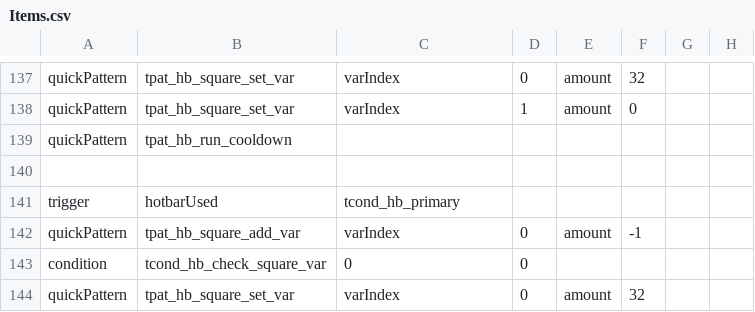
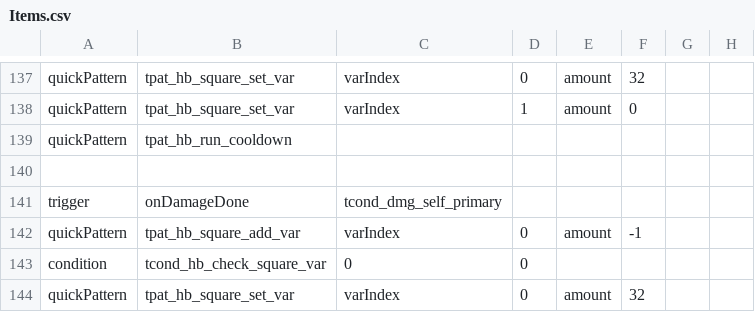
Before and after one commit to patropheleth/NOISZ-mod, a CSV file: Items.csv, drawn as a sheet; only a part is shown, gaps mark what is left out.

```diff
--- a/Items.csv
+++ b/Items.csv
@@ -140,3 +140,3 @@ quickPattern,tpat_hb_run_cooldown,,,,,,
 ,,,,,,,
-trigger,hotbarUsed,tcond_hb_primary,,,,,
+trigger,onDamageDone,tcond_dmg_self_primary,,,,,
 quickPattern,tpat_hb_square_add_var,varIndex,0,amount,-1,,
```
Also changed, not shown: 1 other file.
